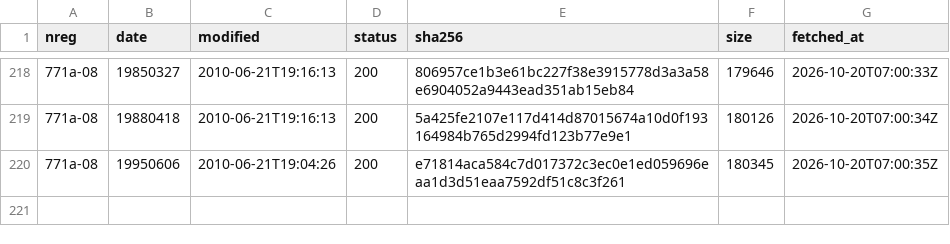
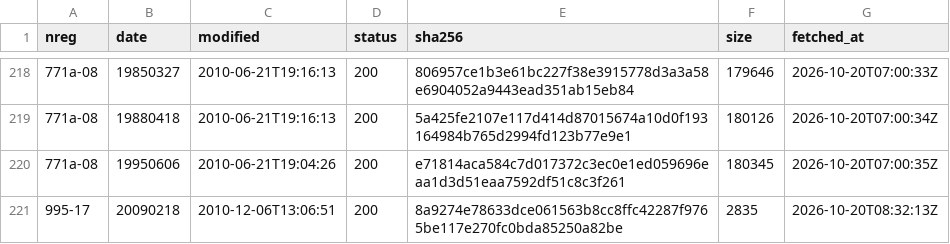
Before and after one commit to chelokot/legalize-ua, a TSV file: raw/manifest/d5.tsv, drawn as a sheet; only a part is shown, gaps mark what is left out.

```diff
--- a/raw/manifest/d5.tsv
+++ b/raw/manifest/d5.tsv
@@ -220 +220,2 @@ nreg	date	modified	status	sha256	size	fetched_at
 771а-08	19950606	2010-06-21T19:04:26	200	e71814aca584c7d017372c3ec0e1ed059696eaa1d3d51eaa7592df51c8c3f261	180345	2026-10-20T07:00:35Z
+995-17	20090218	2010-12-06T13:06:51	200	8a9274e78633dce061563b8cc8ffc42287f9765be117e270fc0bda85250a82be	2835	2026-10-20T08:32:13Z
```
Also changed, not shown: 1 other file.
